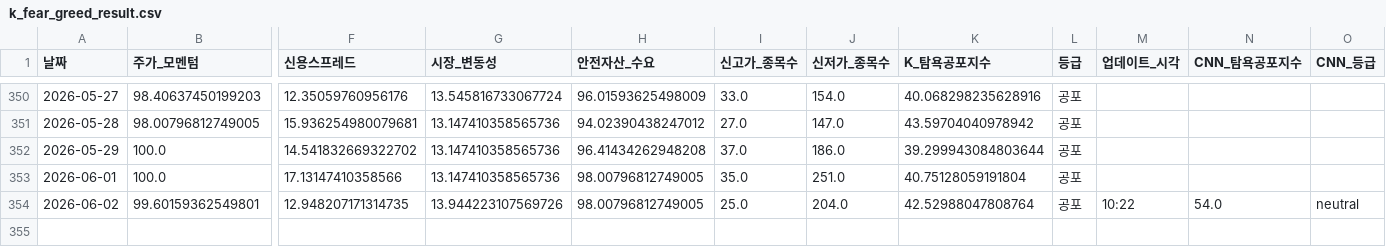
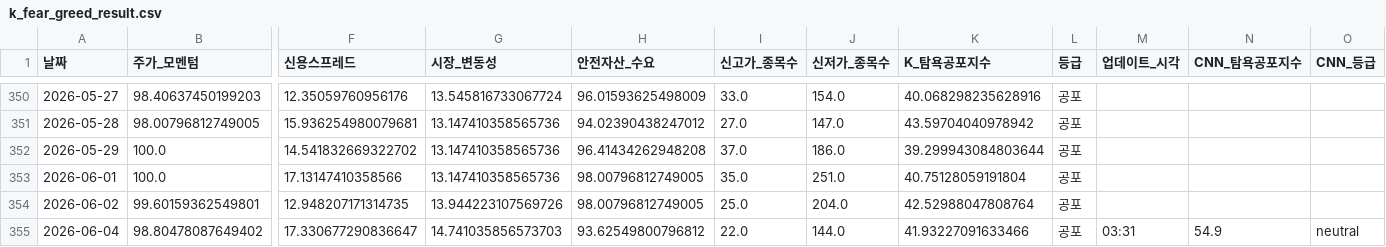
Before and after one commit to hhhpophhh-dot/k-fear-greed-index, a CSV file: k_fear_greed_result.csv, drawn as a sheet; only a part is shown, gaps mark what is left out; rows hold the shown columns only; the diff names each change by its address in the sheet, - before the commit and + after, or states it on an @@ line.

```diff
--- a/k_fear_greed_result.csv
+++ b/k_fear_greed_result.csv
-M354 (업데이트_시각): 10:22
+M354 (업데이트_시각): (empty)
-N354 (CNN_탐욕공포지수): 54.0
+N354 (CNN_탐욕공포지수): (empty)
-O354 (CNN_등급): neutral
+O354 (CNN_등급): (empty)
+row 355: 2026-06-04 | 98.80478087649402 | 17.330677290836647 | 14.741035856573703 | 93.62549800796812 | 22.0 | 144.0 | 41.93227091633466 | 공포 | 03:31 | 54.9 | neutral
```
Also changed, not shown: pcr_raw_data.csv.
